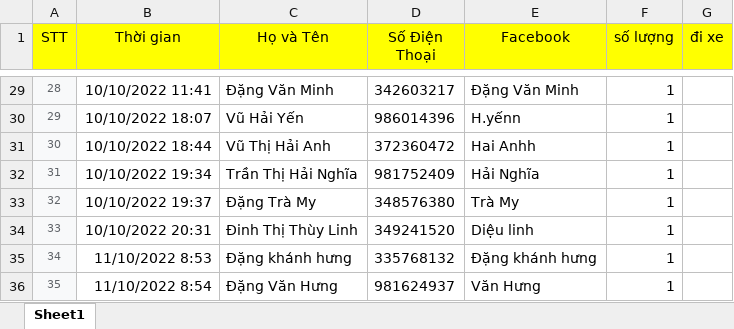
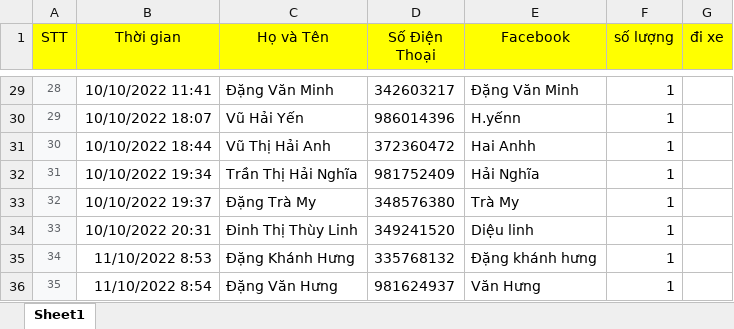
Before and after one commit to bachconghieu/document, an Excel workbook: List QuanThayGioiTreBacSon.xlsx, sheet Sheet1, drawn as a sheet; only a part is shown, gaps mark what is left out; values as stored, in another font and other column widths than the file's, no borders; conditional formats not drawn; the diff covers the shown part only; the diff names each change by its address in the sheet, - before the commit and + after, or states it on an @@ line.

```diff
--- a/List QuanThayGioiTreBacSon.xlsx (sheet Sheet1)
+++ b/List QuanThayGioiTreBacSon.xlsx (sheet Sheet1)
-C35 (Họ và Tên): Đặng khánh hưng
+C35 (Họ và Tên): Đặng Khánh Hưng
```
Also changed, not shown: 11 edited cells elsewhere in this sheet.
